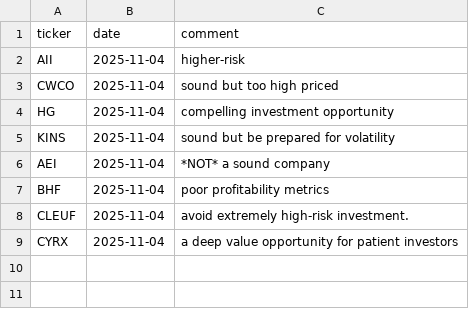
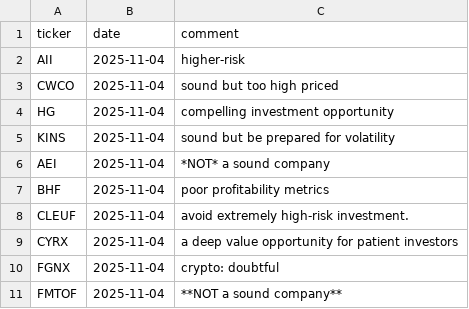
Before and after one commit to sculd/fundamental_analysis, a CSV file: verdicts.csv, drawn as a sheet; the diff names each change by its address in the sheet, - before the commit and + after, or states it on an @@ line.

Commit message:
update verdict

```diff
--- a/verdicts.csv
+++ b/verdicts.csv
+row 10: FGNX | 2025-11-04 | crypto: doubtful
+row 11: FMTOF | 2025-11-04 | **NOT a sound company**
```
